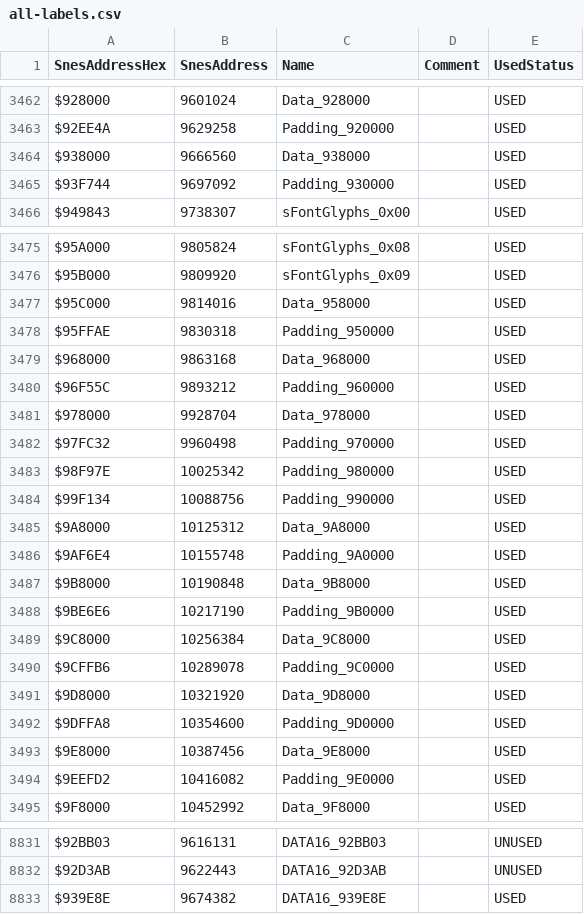
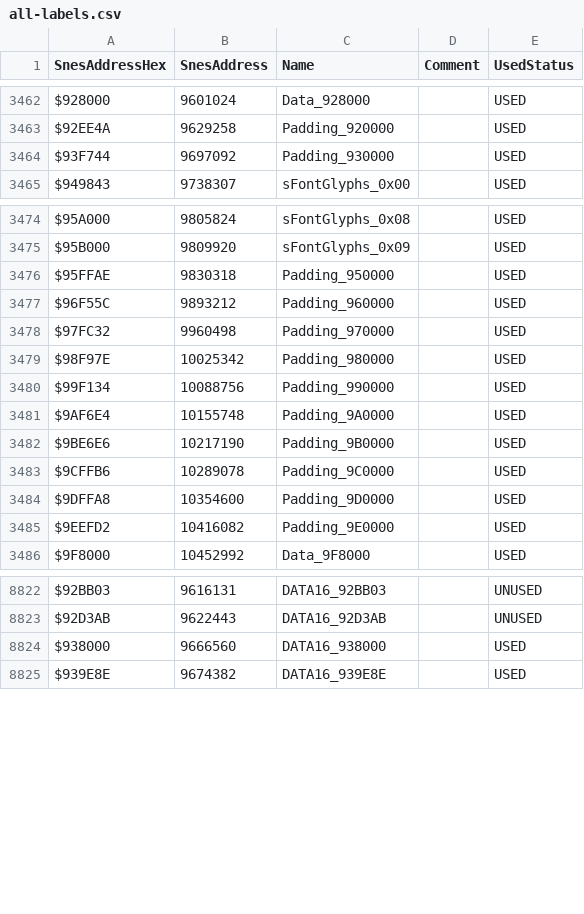
Before and after one commit to dzik87/HarvestMoonSNES, a CSV file: all-labels.csv, drawn as a sheet; only a part is shown, gaps mark what is left out; removed rows and columns are numbered as before the commit, all else as after; the diff covers the shown part only; the diff names each change by its address in the sheet, - before the commit and + after, or states it on an @@ line.

```diff
--- a/all-labels.csv
+++ b/all-labels.csv
-row 3464: $938000 | 9666560 | Data_938000 |  | USED
-row 3477: $95C000 | 9814016 | Data_958000 |  | USED
-row 3479: $968000 | 9863168 | Data_968000 |  | USED
-row 3481: $978000 | 9928704 | Data_978000 |  | USED
-row 3485: $9A8000 | 10125312 | Data_9A8000 |  | USED
-row 3487: $9B8000 | 10190848 | Data_9B8000 |  | USED
-row 3489: $9C8000 | 10256384 | Data_9C8000 |  | USED
-row 3491: $9D8000 | 10321920 | Data_9D8000 |  | USED
-row 3493: $9E8000 | 10387456 | Data_9E8000 |  | USED
+row 8824: $938000 | 9666560 | DATA16_938000 |  | USED
```
Also changed, not shown: 8 added rows elsewhere in this file, 12 other files.
